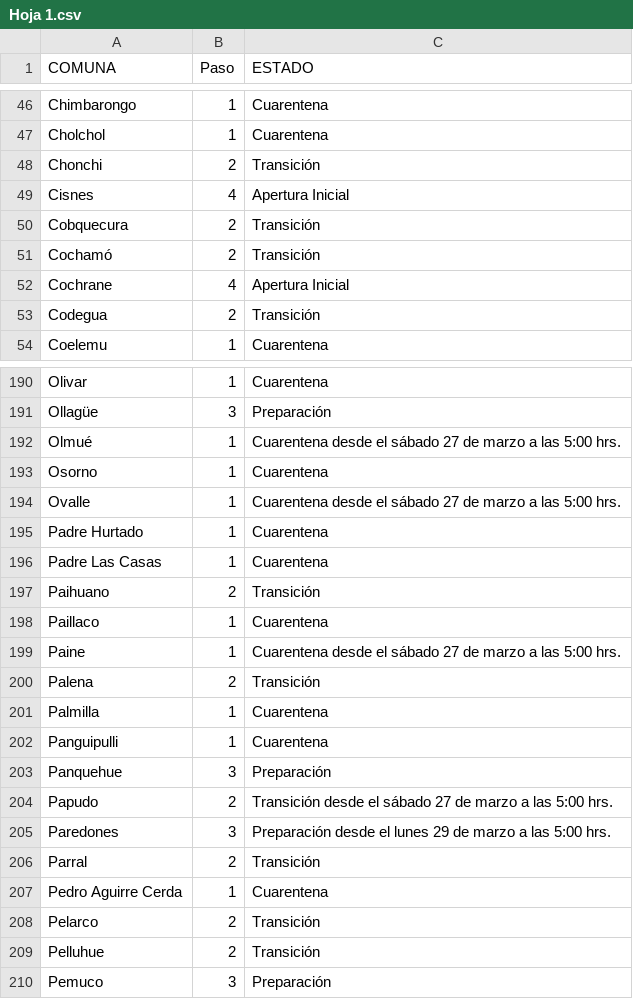
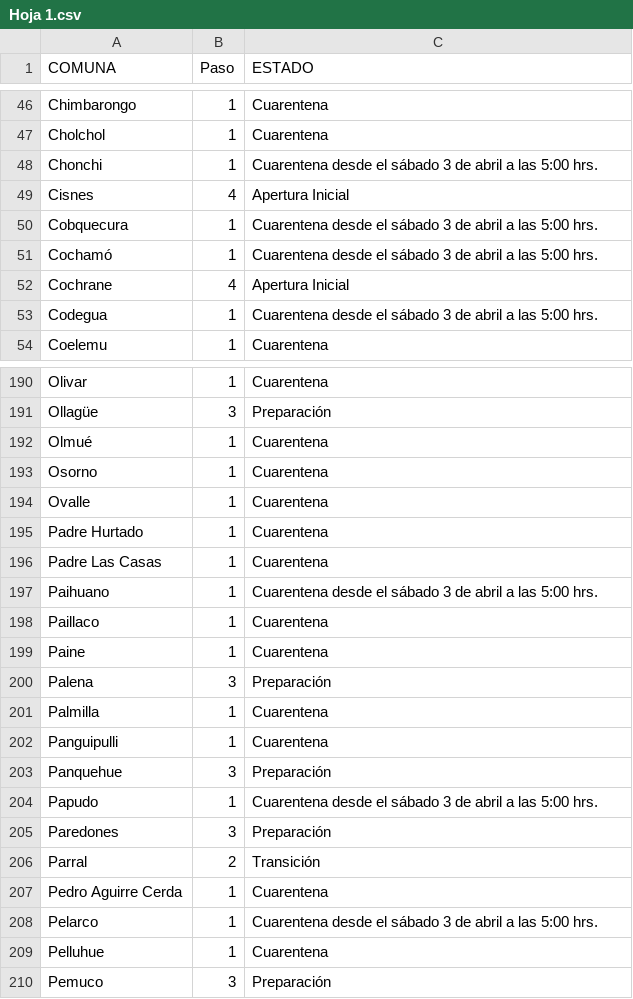
Before and after one commit to luis-fernandezt/Situacion-Covid19-por-Regiones-de-Chile, a CSV file: Paso/Hoja 1.csv, drawn as a sheet; only a part is shown, gaps mark what is left out; the diff covers the shown part only.

Commit message:
02 abril, 2021

```diff
--- a/Paso/Hoja 1.csv
+++ b/Paso/Hoja 1.csv
@@ -47,8 +47,8 @@
 "Cholchol","1","Cuarentena"
-"Chonchi","2","Transición"
+"Chonchi","1","Cuarentena desde el sábado 3 de abril a las 5:00 hrs."
 "Cisnes","4","Apertura Inicial"
-"Cobquecura","2","Transición"
-"Cochamó","2","Transición "
+"Cobquecura","1","Cuarentena desde el sábado 3 de abril a las 5:00 hrs."
+"Cochamó","1","Cuarentena desde el sábado 3 de abril a las 5:00 hrs."
 "Cochrane","4","Apertura Inicial"
-"Codegua","2","Transición"
+"Codegua","1","Cuarentena desde el sábado 3 de abril a las 5:00 hrs."
 "Coelemu","1","Cuarentena"
@@ -191,11 +191,11 @@
 "Ollagüe","3","Preparación"
-"Olmué","1","Cuarentena desde el sábado 27 de marzo a las 5:00 hrs."
+"Olmué","1","Cuarentena"
 "Osorno","1","Cuarentena"
-"Ovalle","1","Cuarentena desde el sábado 27 de marzo a las 5:00 hrs."
+"Ovalle","1","Cuarentena "
 "Padre Hurtado","1","Cuarentena "
 "Padre Las Casas","1","Cuarentena"
-"Paihuano","2","Transición"
+"Paihuano","1","Cuarentena desde el sábado 3 de abril a las 5:00 hrs."
 "Paillaco","1","Cuarentena"
-"Paine","1","Cuarentena desde el sábado 27 de marzo a las 5:00 hrs."
-"Palena","2","Transición"
+"Paine","1","Cuarentena "
+"Palena","3","Preparación"
 "Palmilla","1","Cuarentena"
@@ -203,8 +203,8 @@
 "Panquehue","3","Preparación"
-"Papudo","2","Transición desde el sábado 27 de marzo a las 5:00 hrs."
-"Paredones","3","Preparación desde el lunes 29 de marzo a las 5:00 hrs."
+"Papudo","1","Cuarentena desde el sábado 3 de abril a las 5:00 hrs."
+"Paredones","3","Preparación "
 "Parral","2","Transición "
 "Pedro Aguirre Cerda","1","Cuarentena"
-"Pelarco","2","Transición "
-"Pelluhue","2","Transición"
+"Pelarco","1","Cuarentena desde el sábado 3 de abril a las 5:00 hrs."
+"Pelluhue","1","Cuarentena"
 "Pemuco","3","Preparación"
```
Also changed, not shown: 108 edited cells elsewhere in this file, 7 other files.
